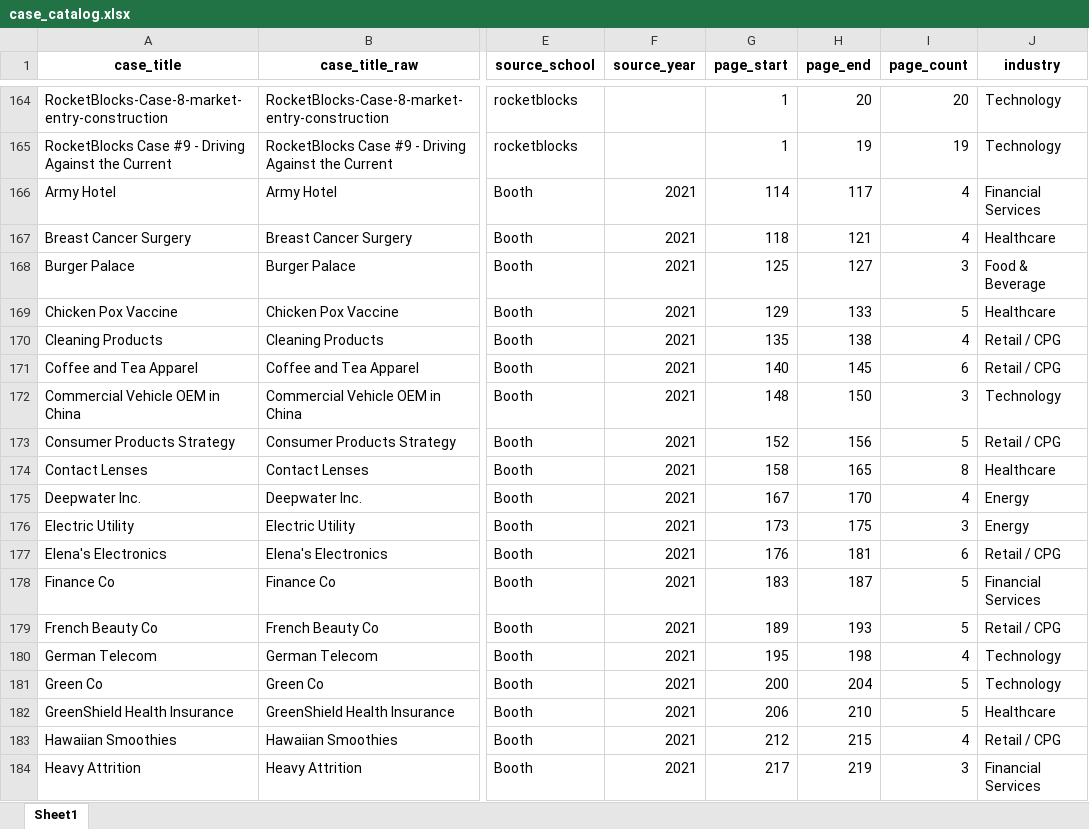
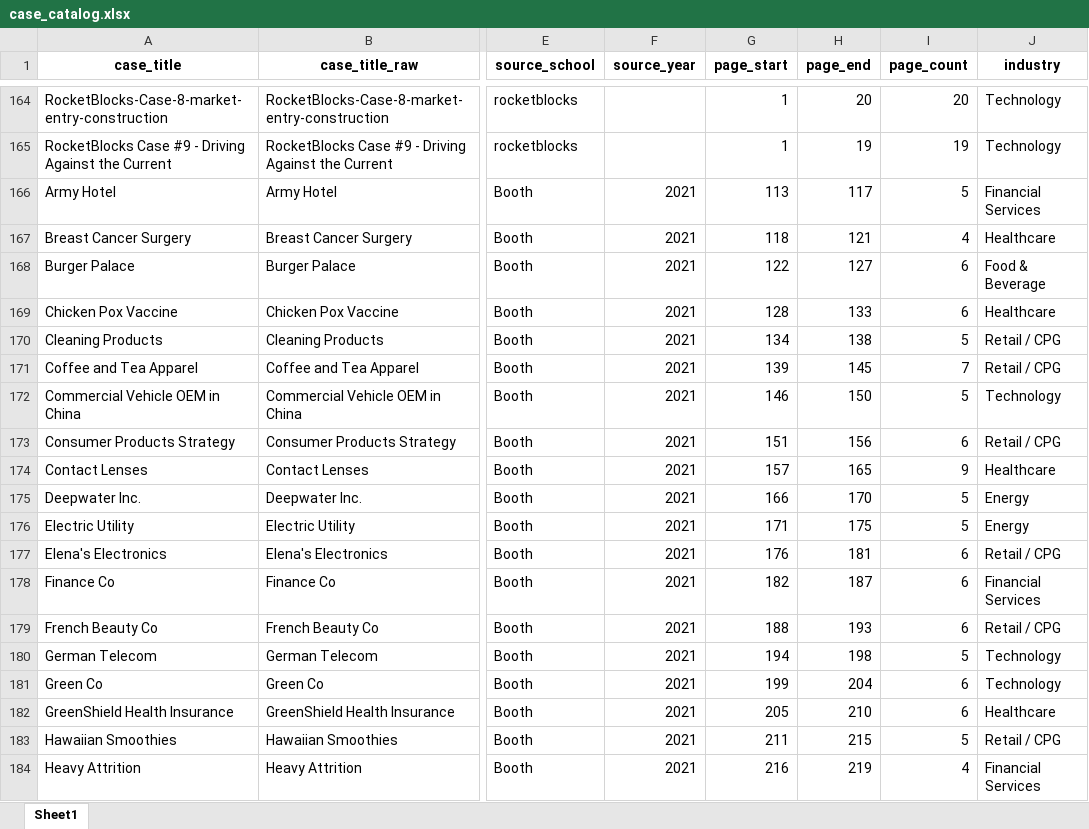
Before and after one commit to Baggs99/Case-Repo-App-Experience, an Excel workbook: output/case_catalog.xlsx, sheet Sheet1, drawn as a sheet; only a part is shown, gaps mark what is left out; values as stored, in another font and other column widths than the file's, no borders; the diff covers the shown part only; the diff names each change by its address in the sheet, - before the commit and + after, or states it on an @@ line.

```diff
--- a/output/case_catalog.xlsx (sheet Sheet1)
+++ b/output/case_catalog.xlsx (sheet Sheet1)
-G166 (page_start): 114
+G166 (page_start): 113
-I166 (page_count): 4
+I166 (page_count): 5
-G168 (page_start): 125
+G168 (page_start): 122
-I168 (page_count): 3
+I168 (page_count): 6
-G169 (page_start): 129
+G169 (page_start): 128
-I169 (page_count): 5
+I169 (page_count): 6
-G170 (page_start): 135
+G170 (page_start): 134
-I170 (page_count): 4
+I170 (page_count): 5
-G171 (page_start): 140
+G171 (page_start): 139
-I171 (page_count): 6
+I171 (page_count): 7
-G172 (page_start): 148
+G172 (page_start): 146
-I172 (page_count): 3
+I172 (page_count): 5
-G173 (page_start): 152
+G173 (page_start): 151
-I173 (page_count): 5
+I173 (page_count): 6
-G174 (page_start): 158
+G174 (page_start): 157
-I174 (page_count): 8
+I174 (page_count): 9
-G175 (page_start): 167
+G175 (page_start): 166
-I175 (page_count): 4
+I175 (page_count): 5
-G176 (page_start): 173
+G176 (page_start): 171
-I176 (page_count): 3
+I176 (page_count): 5
-G178 (page_start): 183
+G178 (page_start): 182
-I178:I179 (page_count): 5
+I178:I179 (page_count): 6
-G179 (page_start): 189
+G179 (page_start): 188
-G180 (page_start): 195
+G180 (page_start): 194
-I180 (page_count): 4
+I180 (page_count): 5
-G181 (page_start): 200
+G181 (page_start): 199
-I181:I182 (page_count): 5
+I181:I182 (page_count): 6
-G182 (page_start): 206
+G182 (page_start): 205
-G183 (page_start): 212
+G183 (page_start): 211
-I183 (page_count): 4
+I183 (page_count): 5
-G184 (page_start): 217
+G184 (page_start): 216
-I184 (page_count): 3
+I184 (page_count): 4
```
Also changed, not shown: 45 edited cells elsewhere in this sheet, 3 other files.
